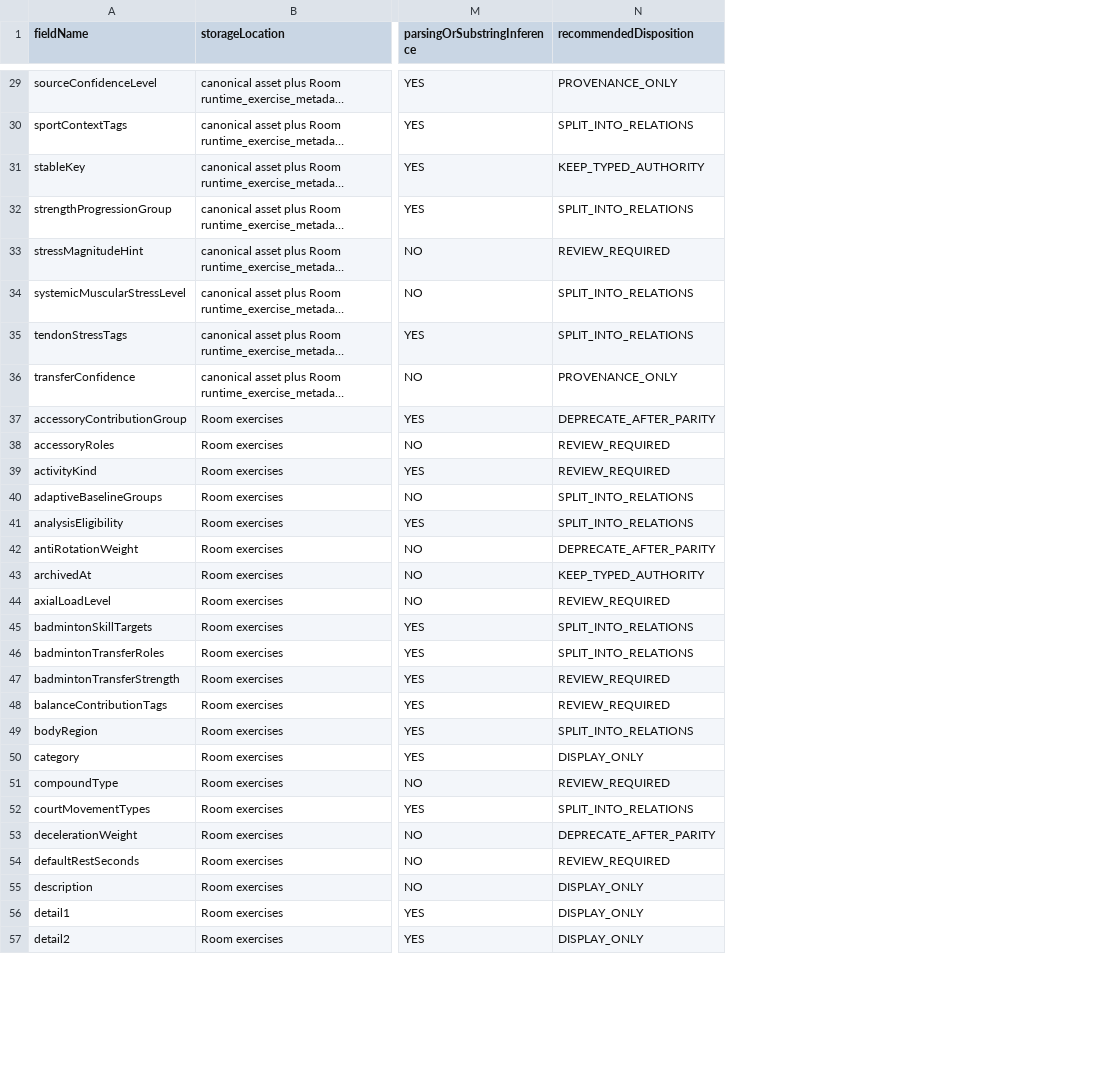
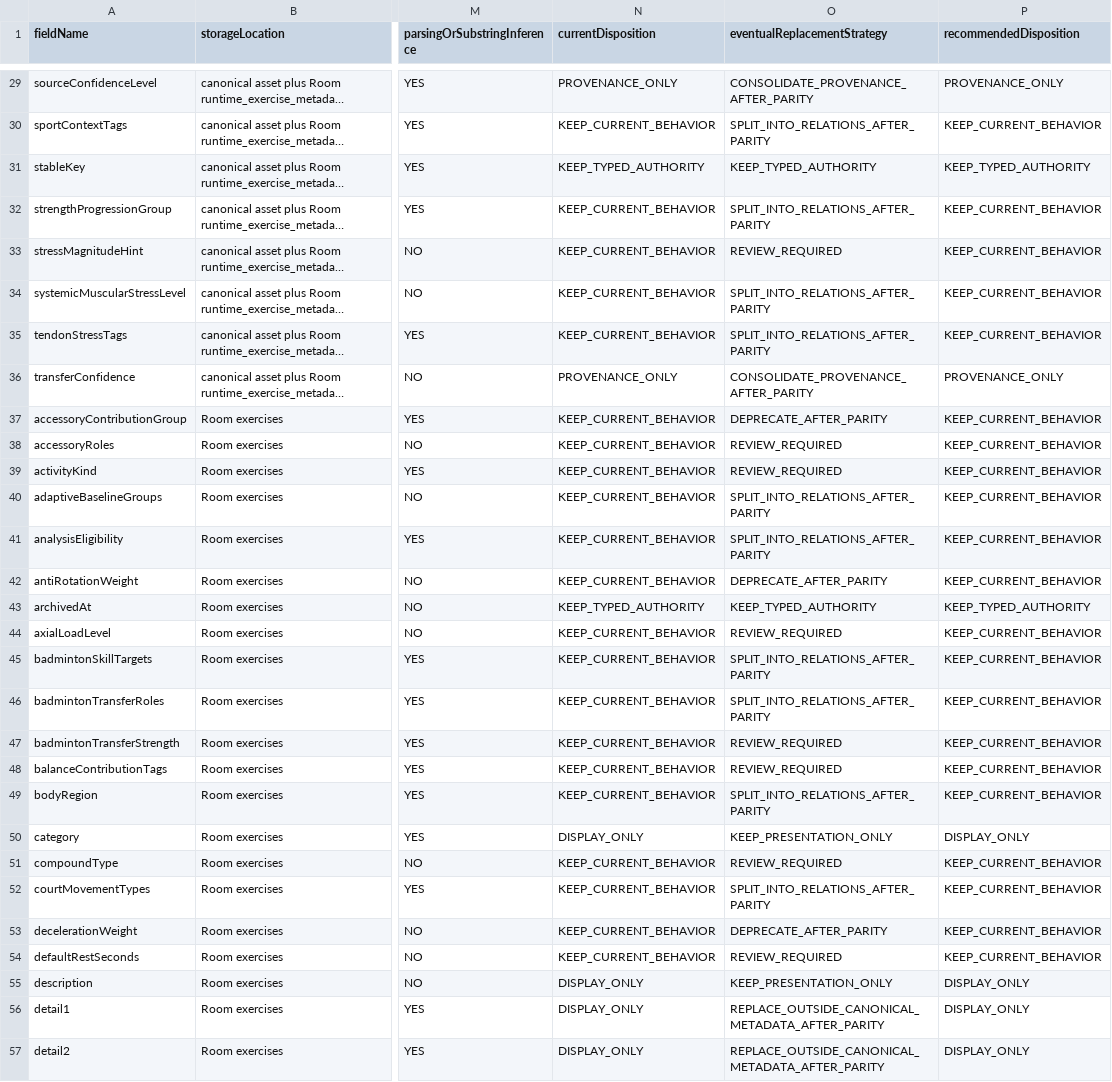
Before and after one commit to Mascollel-Ko/WhatYouGottaDo, a CSV file: docs/audits/metadata_field_usage_matrix.csv, drawn as a sheet; only a part is shown, gaps mark what is left out; long unchanged cells end in …; addresses are those after the commit; the diff covers the shown part only; the diff names each change by its address in the sheet, - before the commit and + after, or states it on an @@ line.

```diff
--- a/docs/audits/metadata_field_usage_matrix.csv
+++ b/docs/audits/metadata_field_usage_matrix.csv
+column N (currentDisposition), rows 29-57: PROVENANCE_ONLY | KEEP_CURRENT_BEHAVIOR | KEEP_TYPED_AUTHORITY | KEEP_CURRENT_BEHAVIOR | KEEP_CURRENT_BEHAVIOR | KEEP_CURRENT_BEHAVIOR | KEEP_CURRENT_BEHAVIOR | PROVENANCE_ONLY | KEEP_CURRENT_BEHAVIOR | KEEP_CURRENT_BEHAVIOR | KEEP_CURRENT_BEHAVIOR | KEEP_CURRENT_BEHAVIOR | KEEP_CURRENT_BEHAVIOR | KEEP_CURRENT_BEHAVIOR | KEEP_TYPED_AUTHORITY | KEEP_CURRENT_BEHAVIOR | KEEP_CURRENT_BEHAVIOR | KEEP_CURRENT_BEHAVIOR | KEEP_CURRENT_BEHAVIOR | KEEP_CURRENT_BEHAVIOR | KEEP_CURRENT_BEHAVIOR | DISPLAY_ONLY | KEEP_CURRENT_BEHAVIOR | KEEP_CURRENT_BEHAVIOR | KEEP_CURRENT_BEHAVIOR | KEEP_CURRENT_BEHAVIOR | DISPLAY_ONLY | DISPLAY_ONLY | DISPLAY_ONLY
+column O (eventualReplacementStrategy), rows 29-57: CONSOLIDATE_PROVENANCE_AFTER_PARITY | SPLIT_INTO_RELATIONS_AFTER_PARITY | KEEP_TYPED_AUTHORITY | SPLIT_INTO_RELATIONS_AFTER_PARITY | REVIEW_REQUIRED | SPLIT_INTO_RELATIONS_AFTER_PARITY | SPLIT_INTO_RELATIONS_AFTER_PARITY | CONSOLIDATE_PROVENANCE_AFTER_PARITY | DEPRECATE_AFTER_PARITY | REVIEW_REQUIRED | REVIEW_REQUIRED | SPLIT_INTO_RELATIONS_AFTER_PARITY | SPLIT_INTO_RELATIONS_AFTER_PARITY | DEPRECATE_AFTER_PARITY | KEEP_TYPED_AUTHORITY | REVIEW_REQUIRED | SPLIT_INTO_RELATIONS_AFTER_PARITY | SPLIT_INTO_RELATIONS_AFTER_PARITY | REVIEW_REQUIRED | REVIEW_REQUIRED | SPLIT_INTO_RELATIONS_AFTER_PARITY | KEEP_PRESENTATION_ONLY | REVIEW_REQUIRED | SPLIT_INTO_RELATIONS_AFTER_PARITY | DEPRECATE_AFTER_PARITY | REVIEW_REQUIRED | KEEP_PRESENTATION_ONLY | REPLACE_OUTSIDE_CANONICAL_METADATA_AFTER_PARITY | REPLACE_OUTSIDE_CANONICAL_METADATA_AFTER_PARITY
-P30 (recommendedDisposition): SPLIT_INTO_RELATIONS
+P30 (recommendedDisposition): KEEP_CURRENT_BEHAVIOR
-P32 (recommendedDisposition): SPLIT_INTO_RELATIONS
+P32 (recommendedDisposition): KEEP_CURRENT_BEHAVIOR
-P33 (recommendedDisposition): REVIEW_REQUIRED
+P33 (recommendedDisposition): KEEP_CURRENT_BEHAVIOR
-P34:P35 (recommendedDisposition): SPLIT_INTO_RELATIONS
+P34:P35 (recommendedDisposition): KEEP_CURRENT_BEHAVIOR
-P37 (recommendedDisposition): DEPRECATE_AFTER_PARITY
+P37 (recommendedDisposition): KEEP_CURRENT_BEHAVIOR
-P38:P39 (recommendedDisposition): REVIEW_REQUIRED
+P38:P39 (recommendedDisposition): KEEP_CURRENT_BEHAVIOR
-P40:P41 (recommendedDisposition): SPLIT_INTO_RELATIONS
+P40:P41 (recommendedDisposition): KEEP_CURRENT_BEHAVIOR
-P42 (recommendedDisposition): DEPRECATE_AFTER_PARITY
+P42 (recommendedDisposition): KEEP_CURRENT_BEHAVIOR
-P44 (recommendedDisposition): REVIEW_REQUIRED
+P44 (recommendedDisposition): KEEP_CURRENT_BEHAVIOR
-P45:P46 (recommendedDisposition): SPLIT_INTO_RELATIONS
+P45:P46 (recommendedDisposition): KEEP_CURRENT_BEHAVIOR
-P47:P48 (recommendedDisposition): REVIEW_REQUIRED
+P47:P48 (recommendedDisposition): KEEP_CURRENT_BEHAVIOR
-P49 (recommendedDisposition): SPLIT_INTO_RELATIONS
+P49 (recommendedDisposition): KEEP_CURRENT_BEHAVIOR
-P51 (recommendedDisposition): REVIEW_REQUIRED
+P51 (recommendedDisposition): KEEP_CURRENT_BEHAVIOR
-P52 (recommendedDisposition): SPLIT_INTO_RELATIONS
+P52 (recommendedDisposition): KEEP_CURRENT_BEHAVIOR
-P53 (recommendedDisposition): DEPRECATE_AFTER_PARITY
+P53 (recommendedDisposition): KEEP_CURRENT_BEHAVIOR
-P54 (recommendedDisposition): REVIEW_REQUIRED
+P54 (recommendedDisposition): KEEP_CURRENT_BEHAVIOR
```
Also changed, not shown: 62 edited cells elsewhere in this file, 10 other files.
